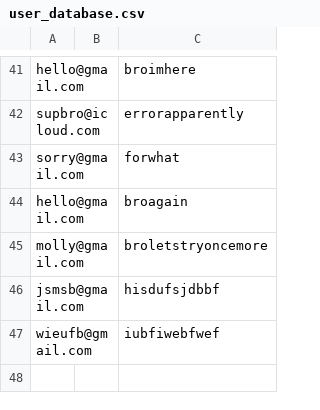
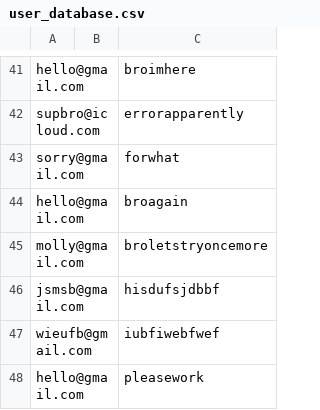
Before and after one commit to Archer-James/AIPlannerProject, a CSV file: AIPlanner/AIPlanner/data/user_database.csv, drawn as a sheet; only a part is shown, gaps mark what is left out.

Commit message:
database updates - adding users

```diff
--- a/AIPlanner/AIPlanner/data/user_database.csv
+++ b/AIPlanner/AIPlanner/data/user_database.csv
@@ -47 +47,2 @@ jsmsb@gmail.com,,hisdufsjdbbf
 wieufb@gmail.com,,iubfiwebfwef
+hello@gmail.com,,pleasework
```
